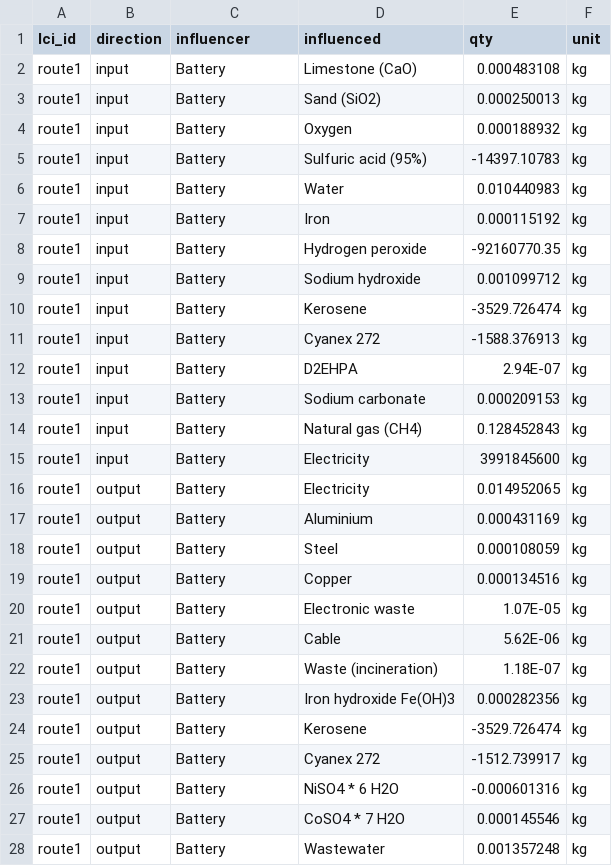
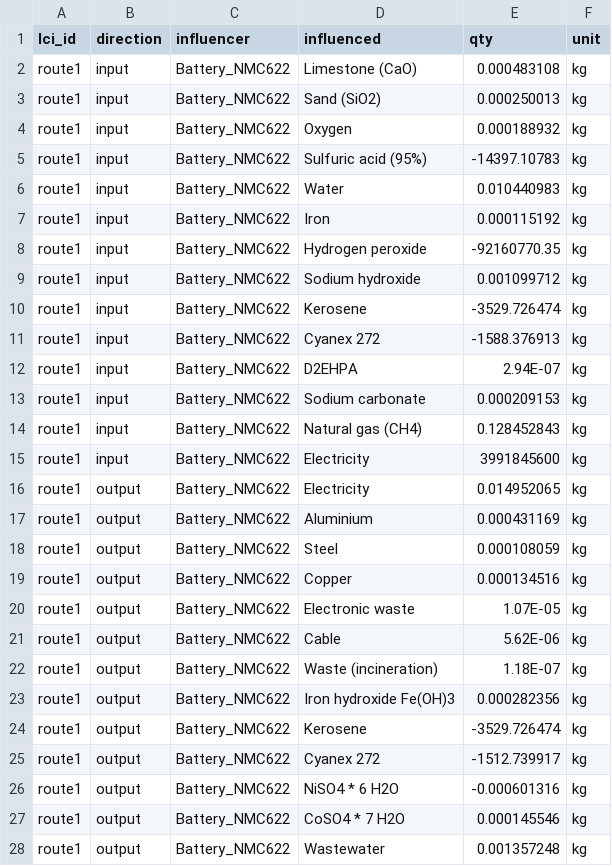
Before and after one commit to samanehfayyaz/batterway, a CSV file: data/data_for_test/lci_relative.csv, drawn as a sheet; only a part is shown; the diff covers the shown part only.

```diff
--- a/data/data_for_test/lci_relative.csv
+++ b/data/data_for_test/lci_relative.csv
@@ -1,28 +1,28 @@
 lci_id;direction;influencer;influenced;qty;unit
-route1;input;Battery;Limestone (CaO);0.000483108;kg
-route1;input;Battery;Sand (SiO2);0.000250013;kg
-route1;input;Battery;Oxygen;0.000188932;kg
-route1;input;Battery;Sulfuric acid (95%);-14397.10783;kg
-route1;input;Battery;Water;0.010440983;kg
-route1;input;Battery;Iron;0.000115192;kg
-route1;input;Battery;Hydrogen peroxide;-92160770.35;kg
-route1;input;Battery;Sodium hydroxide;0.001099712;kg
-route1;input;Battery;Kerosene;-3529.726474;kg
-route1;input;Battery;Cyanex 272 ;-1588.376913;kg
-route1;input;Battery;D2EHPA;2.94E-07;kg
-route1;input;Battery;Sodium carbonate;0.000209153;kg
-route1;input;Battery;Natural gas (CH4);0.128452843;kg
-route1;input;Battery;Electricity;3991845600;kg
-route1;output;Battery;Electricity;0.014952065;kg
-route1;output;Battery;Aluminium;0.000431169;kg
-route1;output;Battery;Steel;0.000108059;kg
-route1;output;Battery;Copper;0.000134516;kg
-route1;output;Battery;Electronic waste;1.07E-05;kg
-route1;output;Battery;Cable;5.62E-06;kg
-route1;output;Battery;Waste (incineration);1.18E-07;kg
-route1;output;Battery;Iron hydroxide Fe(OH)3;0.000282356;kg
-route1;output;Battery;Kerosene;-3529.726474;kg
-route1;output;Battery;Cyanex 272;-1512.739917;kg
-route1;output;Battery;NiSO4 * 6 H2O;-0.000601316;kg
-route1;output;Battery;CoSO4 * 7 H2O;0.000145546;kg
-route1;output;Battery;Wastewater;0.001357248;kg
+route1;input;Battery_NMC622;Limestone (CaO);0.000483108;kg
+route1;input;Battery_NMC622;Sand (SiO2);0.000250013;kg
+route1;input;Battery_NMC622;Oxygen;0.000188932;kg
+route1;input;Battery_NMC622;Sulfuric acid (95%);-14397.10783;kg
+route1;input;Battery_NMC622;Water;0.010440983;kg
+route1;input;Battery_NMC622;Iron;0.000115192;kg
+route1;input;Battery_NMC622;Hydrogen peroxide;-92160770.35;kg
+route1;input;Battery_NMC622;Sodium hydroxide;0.001099712;kg
+route1;input;Battery_NMC622;Kerosene;-3529.726474;kg
+route1;input;Battery_NMC622;Cyanex 272 ;-1588.376913;kg
+route1;input;Battery_NMC622;D2EHPA;2.94E-07;kg
+route1;input;Battery_NMC622;Sodium carbonate;0.000209153;kg
+route1;input;Battery_NMC622;Natural gas (CH4);0.128452843;kg
+route1;input;Battery_NMC622;Electricity;3991845600;kg
+route1;output;Battery_NMC622;Electricity;0.014952065;kg
+route1;output;Battery_NMC622;Aluminium;0.000431169;kg
+route1;output;Battery_NMC622;Steel;0.000108059;kg
+route1;output;Battery_NMC622;Copper;0.000134516;kg
+route1;output;Battery_NMC622;Electronic waste;1.07E-05;kg
+route1;output;Battery_NMC622;Cable;5.62E-06;kg
+route1;output;Battery_NMC622;Waste (incineration);1.18E-07;kg
+route1;output;Battery_NMC622;Iron hydroxide Fe(OH)3;0.000282356;kg
+route1;output;Battery_NMC622;Kerosene;-3529.726474;kg
+route1;output;Battery_NMC622;Cyanex 272;-1512.739917;kg
+route1;output;Battery_NMC622;NiSO4 * 6 H2O;-0.000601316;kg
+route1;output;Battery_NMC622;CoSO4 * 7 H2O;0.000145546;kg
+route1;output;Battery_NMC622;Wastewater;0.001357248;kg
```
Also changed, not shown: 8 edited cells elsewhere in this file, 2 other files.
